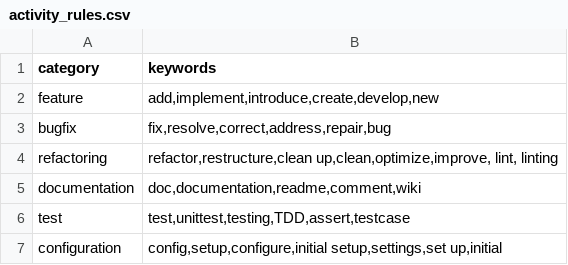
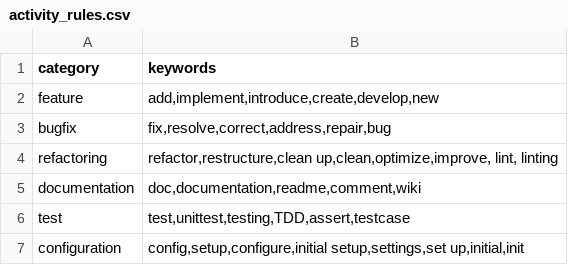
Before and after one commit to duygu-mustafa/bachelor_thesis, a CSV file: resources/activity_rules.csv, drawn as a sheet.

```diff
--- a/resources/activity_rules.csv
+++ b/resources/activity_rules.csv
@@ -6,2 +6,2 @@ documentation,"doc,documentation,readme,comment,wiki"
 test,"test,unittest,testing,TDD,assert,testcase"
-configuration,"config,setup,configure,initial setup,settings,set up,initial"
+configuration,"config,setup,configure,initial setup,settings,set up,initial,init"
```
Also changed, not shown: 2 other files.
